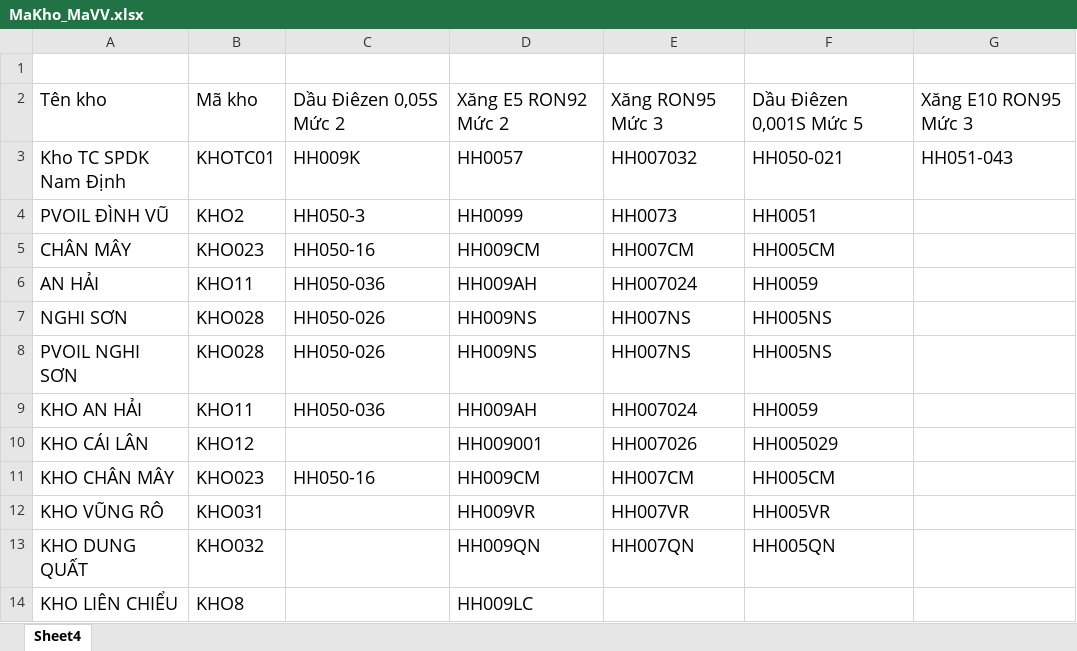
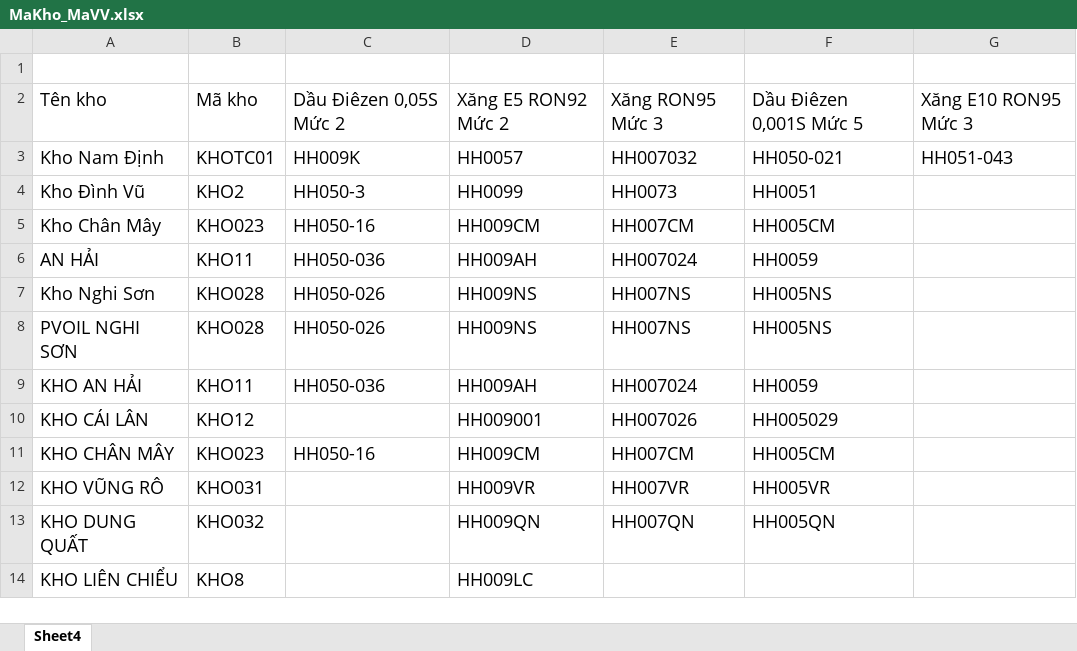
Before and after one commit to TrongHoan81/UpSSE_BB, an Excel workbook: Data/MaKho_MaVV.xlsx, sheet Sheet4, drawn as a sheet; values as stored, in another font and other column widths than the file's, no borders; conditional formats not drawn; the diff names each change by its address in the sheet, - before the commit and + after, or states it on an @@ line.

```diff
--- a/Data/MaKho_MaVV.xlsx (sheet Sheet4)
+++ b/Data/MaKho_MaVV.xlsx (sheet Sheet4)
-A3: Kho TC SPDK Nam Định
+A3: Kho Nam Định
-A4: PVOIL ĐÌNH VŨ
+A4: Kho Đình Vũ
-A5: CHÂN MÂY
+A5: Kho Chân Mây
-A7: NGHI SƠN
+A7: Kho Nghi Sơn
```
Also changed, not shown: Data/MaKho.xlsx, 1 other file.
